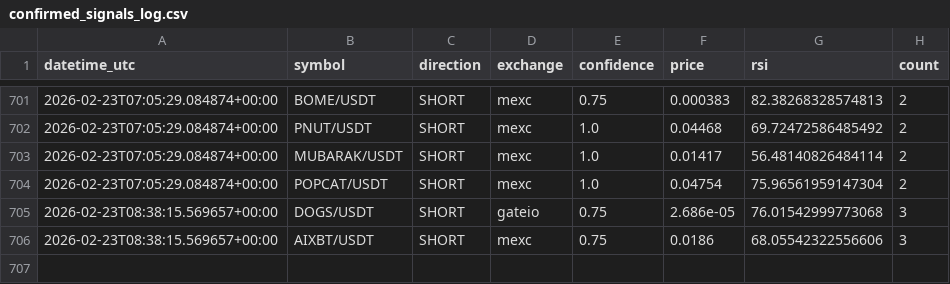
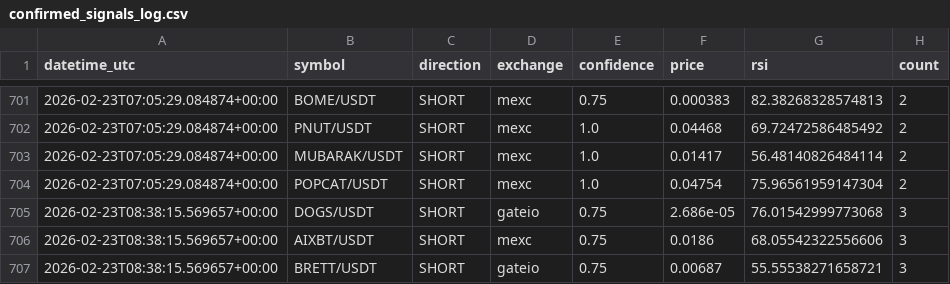
Before and after one commit to anilrajtiwari/Oct1, a CSV file: confirmed_signals_log.csv, drawn as a sheet; only a part is shown, gaps mark what is left out.

Commit message:
Add confirmed signal: BRETT/USDT SHORT

```diff
--- a/confirmed_signals_log.csv
+++ b/confirmed_signals_log.csv
@@ -706 +706,2 @@ datetime_utc,symbol,direction,exchange,confidence,price,rsi,count
 2026-02-23T08:38:15.569657+00:00,AIXBT/USDT,SHORT,mexc,0.75,0.0186,68.05542322556606,3
+2026-02-23T08:38:15.569657+00:00,BRETT/USDT,SHORT,gateio,0.75,0.00687,55.55538271658721,3
```
